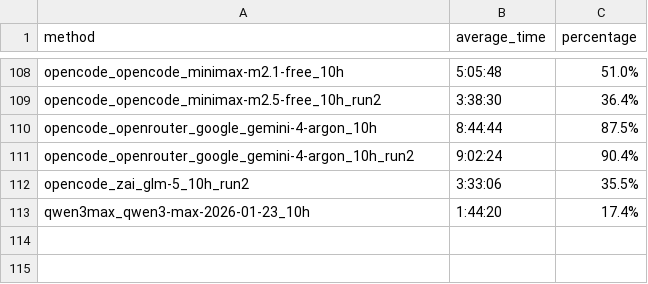
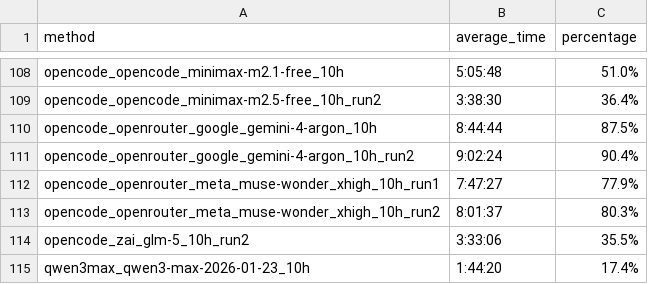
Before and after one commit to aisa-group/posttrainbench-website, a CSV file: data/v1.2/aggregated_time_overview.csv, drawn as a sheet; only a part is shown, gaps mark what is left out.

Commit message:
add muse wonder xhigh data

```diff
--- a/data/v1.2/aggregated_time_overview.csv
+++ b/data/v1.2/aggregated_time_overview.csv
@@ -111,2 +111,4 @@ opencode_openrouter_google_gemini-4-argon_10h,8:44:44,87.5%
 opencode_openrouter_google_gemini-4-argon_10h_run2,9:02:24,90.4%
+opencode_openrouter_meta_muse-wonder_xhigh_10h_run1,7:47:27,77.9%
+opencode_openrouter_meta_muse-wonder_xhigh_10h_run2,8:01:37,80.3%
 opencode_zai_glm-5_10h_run2,3:33:06,35.5%
```
Also changed, not shown: data/v1.2/single_metrics_aggregated.csv, data/v1.2/time_aggregated.csv, 8 other files.
